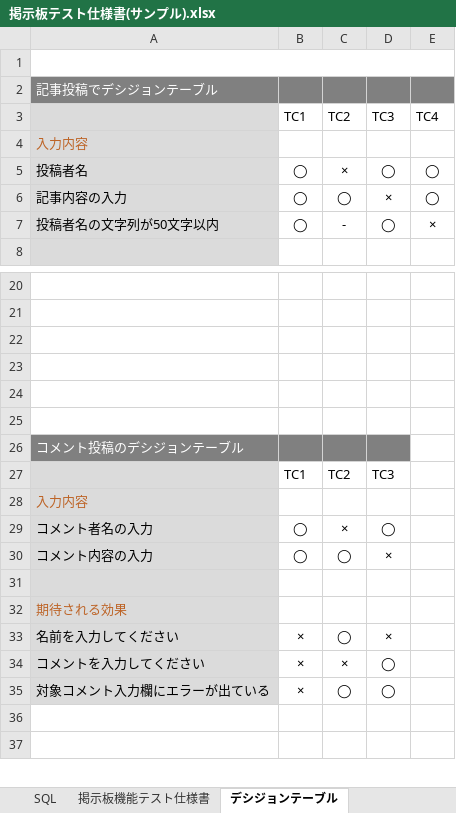
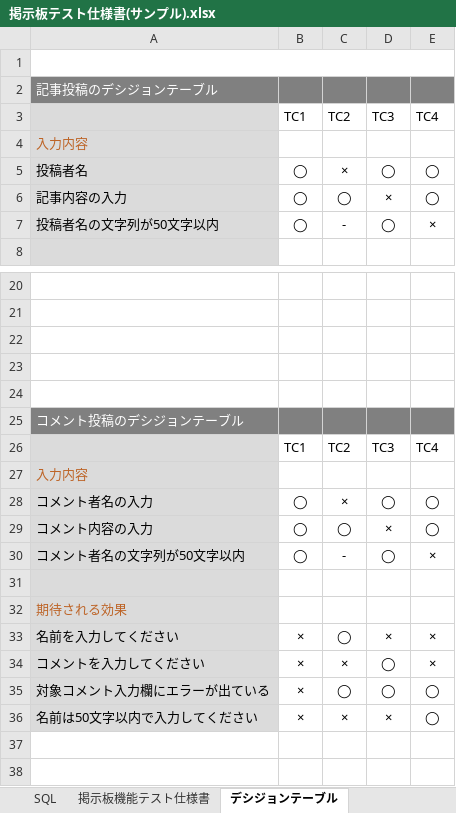
Before and after one commit to igamasayuki/sample-bbs, an Excel workbook: テスト仕様書/掲示板テスト仕様書(サンプル).xlsx, sheet デシジョンテーブル, drawn as a sheet; only a part is shown, gaps mark what is left out; values as stored, in another font and other column widths than the file's, no borders; removed rows and columns are numbered as before the commit, all else as after; the diff names each change by its address in the sheet, - before the commit and + after, or states it on an @@ line.

```diff
--- a/テスト仕様書/掲示板テスト仕様書(サンプル).xlsx (sheet デシジョンテーブル)
+++ b/テスト仕様書/掲示板テスト仕様書(サンプル).xlsx (sheet デシジョンテーブル)
-A2: 記事投稿でデシジョンテーブル
+A2: 記事投稿のデシジョンテーブル
-row 25: (empty)
-E25 fill: none
+E25 fill: #808080
-E26: (empty)
+E26: TC4
-E28:E29: (empty)
+E28:E29: ◯
+row 30: コメント者名の文字列が50文字以内 | ◯ | - | ◯ | ×
-E33:E34: (empty)
+E33:E34: ×
-E35: (empty)
+E35: ◯
+row 36: 名前は50文字以内で入力してください | × | × | × | ◯
```
Also changed, not shown: sheet 掲示板機能テスト仕様書, 3 other files.
